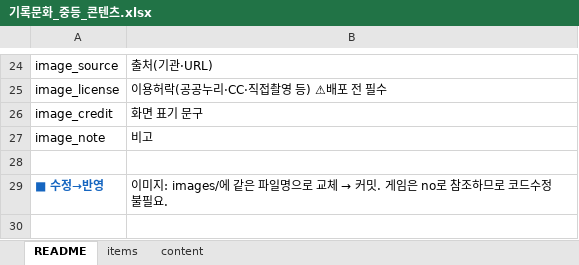
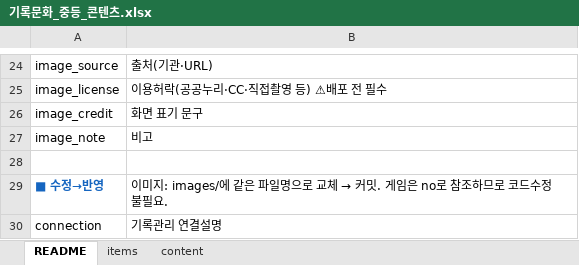
Before and after one commit to jeongyenolgong/save-the-record-mid, an Excel workbook: content/기록문화_중등_콘텐츠.xlsx, sheet README, drawn as a sheet; only a part is shown, gaps mark what is left out; values as stored, in another font and other column widths than the file's, no borders; the diff names each change by its address in the sheet, - before the commit and + after, or states it on an @@ line.

```diff
--- a/content/기록문화_중등_콘텐츠.xlsx (sheet README)
+++ b/content/기록문화_중등_콘텐츠.xlsx (sheet README)
+row 30: connection | 기록관리 연결설명
```
Also changed, not shown: sheet content, 3 other files.
